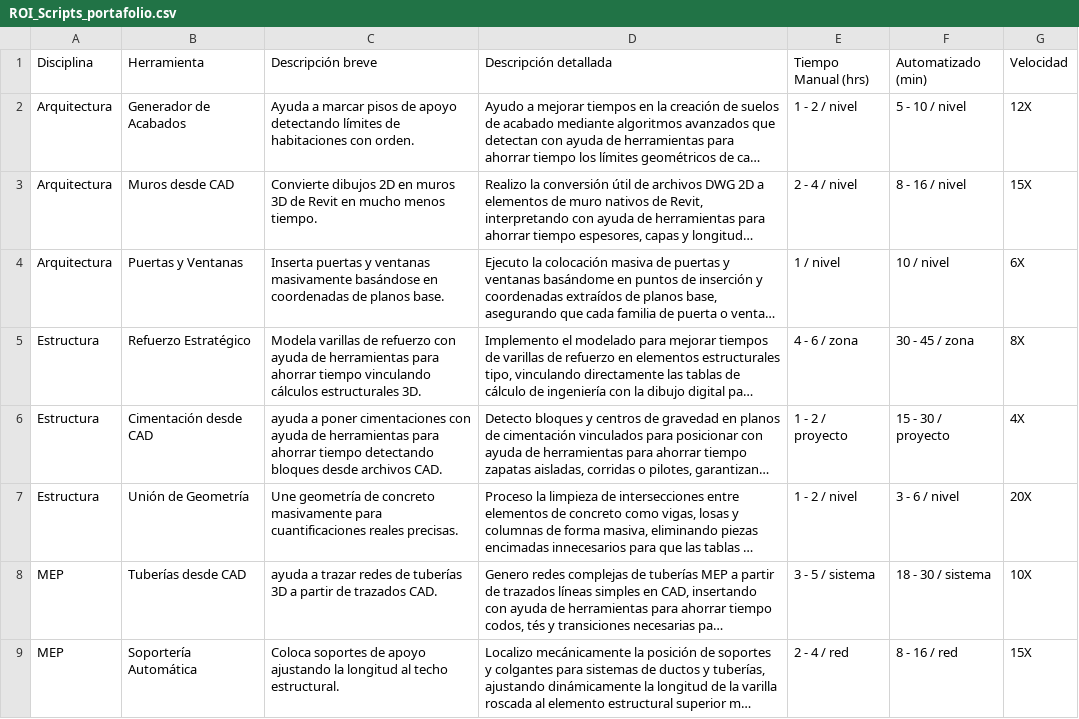
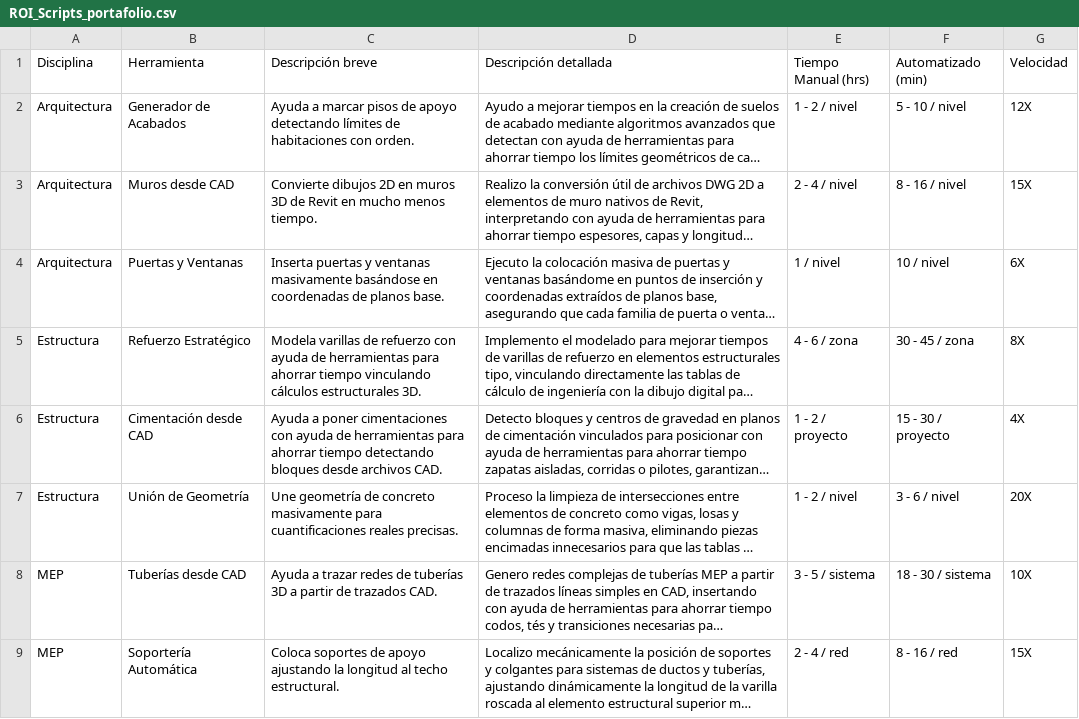
Before and after one commit to eduardoehr89-source/portafolio, a CSV file: ROI_Scripts_portafolio.csv, drawn as a sheet; only a part is shown; long unchanged cells end in …; the diff covers the shown part only; the diff names each change by its address in the sheet, - before the commit and + after, or states it on an @@ line.

```diff
--- a/ROI_Scripts_portafolio.csv
+++ b/ROI_Scripts_portafolio.csv
-C6 (Descripción breve): ayuda a poner…
+C6 (Descripción breve): Ayuda a poner…
-C8 (Descripción breve): ayuda a trazar…
+C8 (Descripción breve): Ayuda a trazar…
```
Also changed, not shown: 3 edited cells elsewhere in this file, 1 other file.
